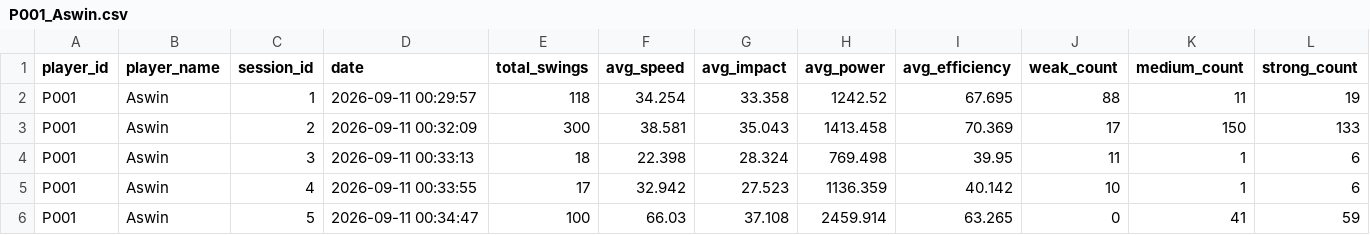
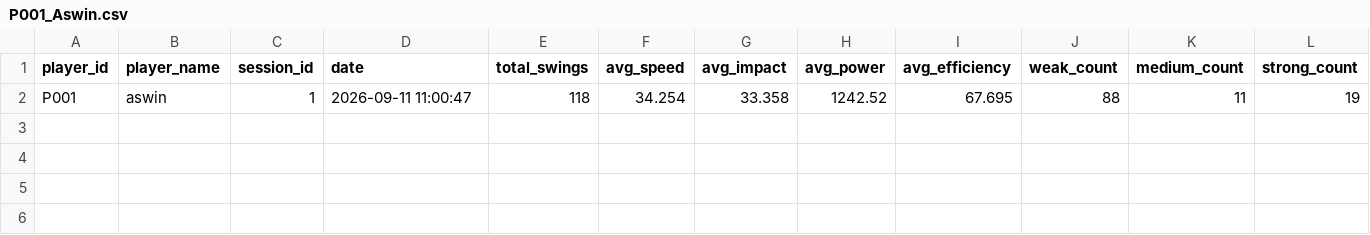
Before and after one commit to Aswin1-code/Mini-Projects, a CSV file: SIH26 badminton proj v1/codeFiles/dashboard/players/P001_Aswin.csv, drawn as a sheet; only a part is shown; rows hold the shown columns only; the diff names each change by its address in the sheet, - before the commit and + after, or states it on an @@ line.

```diff
--- a/SIH26 badminton proj v1/codeFiles/dashboard/players/P001_Aswin.csv
+++ b/SIH26 badminton proj v1/codeFiles/dashboard/players/P001_Aswin.csv
-B2 (player_name): Aswin
+B2 (player_name): aswin
-D2 (date): 2026-09-11 00:29:57
+D2 (date): 2026-09-11 11:00:47
-row 3: P001 | Aswin | 2 | 2026-09-11 00:32:09 | 300 | 38.581 | 35.043 | 1413.458 | 70.369 | 17 | 150 | 133
-row 4: P001 | Aswin | 3 | 2026-09-11 00:33:13 | 18 | 22.398 | 28.324 | 769.498 | 39.95 | 11 | 1 | 6
-row 5: P001 | Aswin | 4 | 2026-09-11 00:33:55 | 17 | 32.942 | 27.523 | 1136.359 | 40.142 | 10 | 1 | 6
-row 6: P001 | Aswin | 5 | 2026-09-11 00:34:47 | 100 | 66.03 | 37.108 | 2459.914 | 63.265 | 0 | 41 | 59
```
Also changed, not shown: SIH26 badminton proj v1/codeFiles/dashboard/thresholdFile.csv, 42 other files.
